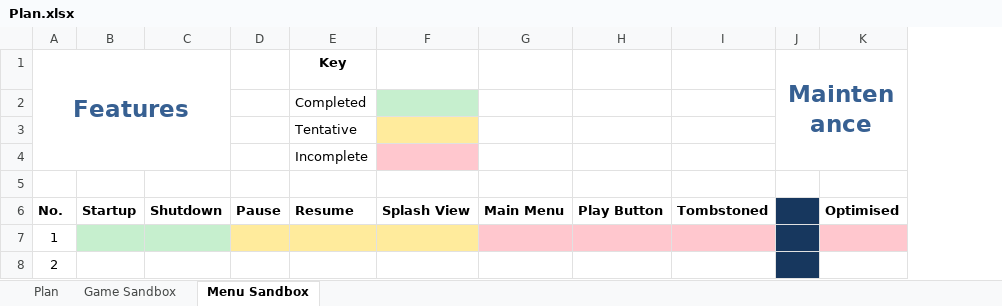
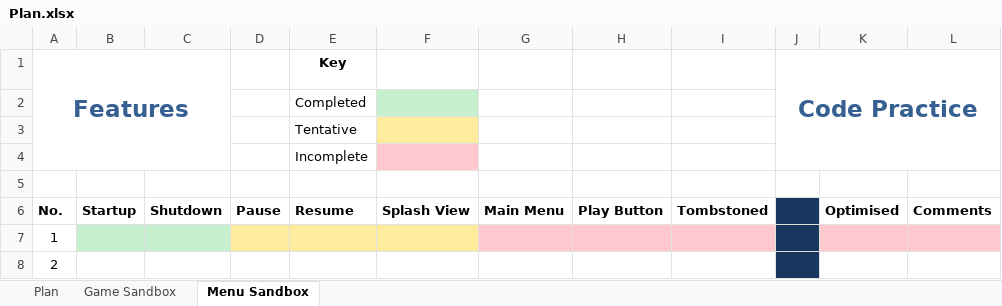
Before and after one commit to joshysnow/balloon-strike-wp, an Excel workbook: Plan.xlsx, sheet Menu Sandbox, drawn as a sheet; values as stored, in another font and other column widths than the file's, no borders; removed rows and columns are numbered as before the commit, all else as after; the diff names each change by its address in the sheet, - before the commit and + after, or states it on an @@ line.

Commit message:
Plan Update.

```diff
--- a/Plan.xlsx (sheet Menu Sandbox)
+++ b/Plan.xlsx (sheet Menu Sandbox)
-column J (Maintenance), empty
+column J (Code Practice), empty
+column L, row 6: Comments
```
Also changed, not shown: sheet Game Sandbox.
